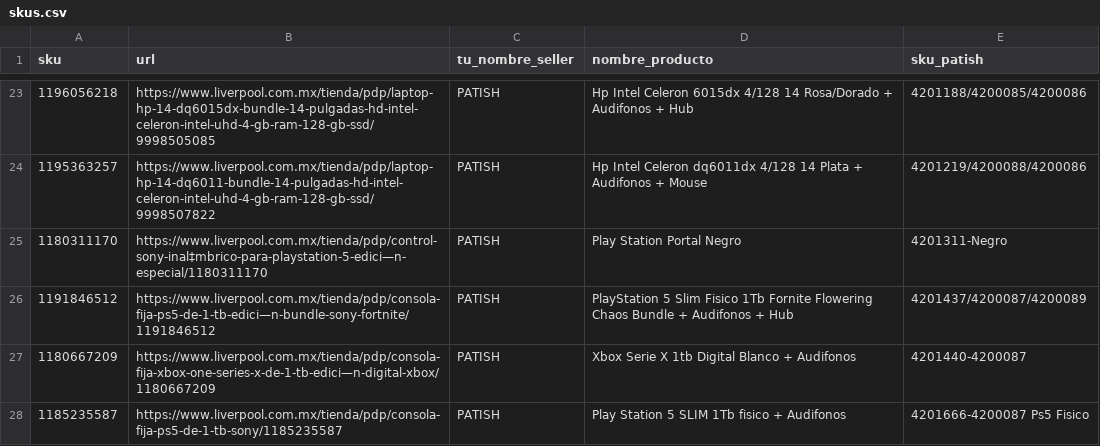
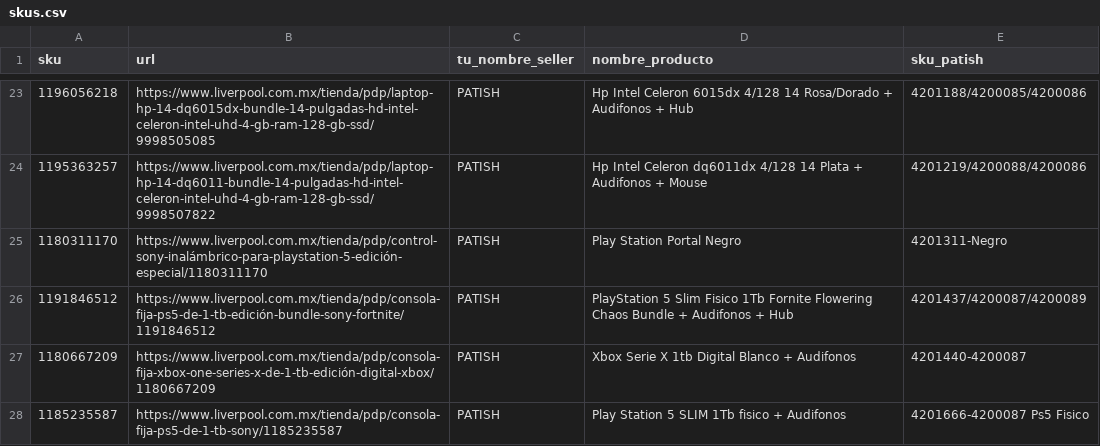
Before and after one commit to rassicko-ops/buybox-monitor, a CSV file: skus.csv, drawn as a sheet; only a part is shown, gaps mark what is left out; the diff covers the shown part only; the diff names each change by its address in the sheet, - before the commit and + after, or states it on an @@ line.

Commit message:
csv en utf8

```diff
--- a/skus.csv
+++ b/skus.csv
-B25 (url): https://www.liverpool.com.mx/tienda/pdp/control-sony-inal‡mbrico-para-playstation-5-edici—n-especial/1180311170
+B25 (url): https://www.liverpool.com.mx/tienda/pdp/control-sony-inalámbrico-para-playstation-5-edición-especial/1180311170
-B26 (url): https://www.liverpool.com.mx/tienda/pdp/consola-fija-ps5-de-1-tb-edici—n-bundle-sony-fortnite/1191846512
+B26 (url): https://www.liverpool.com.mx/tienda/pdp/consola-fija-ps5-de-1-tb-edición-bundle-sony-fortnite/1191846512
-B27 (url): https://www.liverpool.com.mx/tienda/pdp/consola-fija-xbox-one-series-x-de-1-tb-edici—n-digital-xbox/1180667209
+B27 (url): https://www.liverpool.com.mx/tienda/pdp/consola-fija-xbox-one-series-x-de-1-tb-edición-digital-xbox/1180667209
```
Also changed, not shown: 8 edited cells elsewhere in this file.
